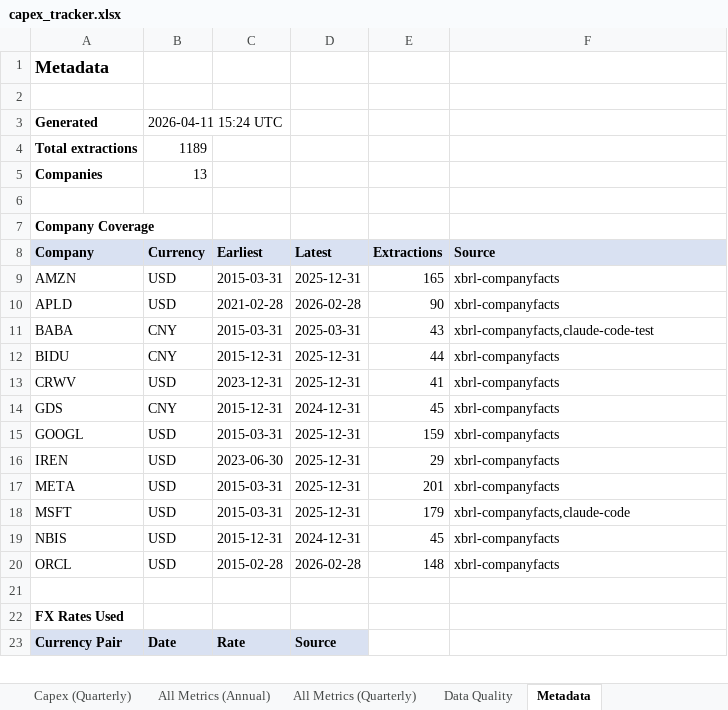
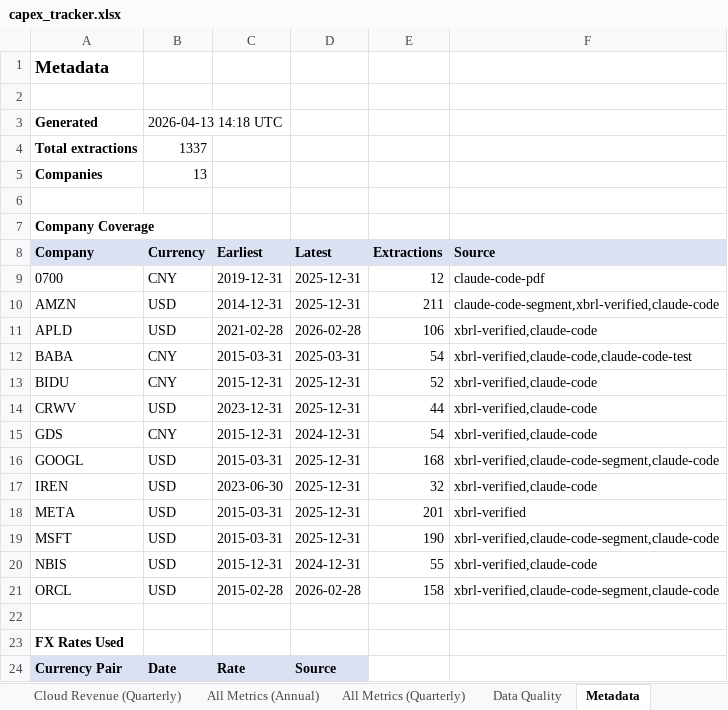
Before and after one commit to KKKKKKAI/neocloud-capex-tracker, an Excel workbook: workbook/capex_tracker.xlsx, sheet Metadata, drawn as a sheet; only a part is shown; values as stored, in another font and other column widths than the file's, no borders; addresses are those after the commit; the diff names each change by its address in the sheet, - before the commit and + after, or states it on an @@ line.

```diff
--- a/workbook/capex_tracker.xlsx (sheet Metadata)
+++ b/workbook/capex_tracker.xlsx (sheet Metadata)
+sheet tab: Cloud Revenue (Quarterly)
-B3 (Currency): 2026-04-11 15:24 UTC
+B3 (Currency): 2026-04-13 14:18 UTC
-B4 (Currency): 1189
+B4 (Currency): 1337
+row 9: 0700 | CNY | 2019-12-31 | 2025-12-31 | 12 | claude-code-pdf
-C10 (Earliest): 2015-03-31
+C10 (Earliest): 2014-12-31
-E10 (Extractions): 165
+E10 (Extractions): 211
-F10 (Source): xbrl-companyfacts
+F10 (Source): claude-code-segment,xbrl-verified,claude-code
-E11 (Extractions): 90
+E11 (Extractions): 106
-F11 (Source): xbrl-companyfacts
+F11 (Source): xbrl-verified,claude-code
-E12 (Extractions): 43
+E12 (Extractions): 54
-F12 (Source): xbrl-companyfacts,claude-code-test
+F12 (Source): xbrl-verified,claude-code,claude-code-test
-E13 (Extractions): 44
+E13 (Extractions): 52
-F13:F15 (Source): xbrl-companyfacts
+F13:F15 (Source): xbrl-verified,claude-code
-E14 (Extractions): 41
+E14 (Extractions): 44
-E15 (Extractions): 45
+E15 (Extractions): 54
-E16 (Extractions): 159
+E16 (Extractions): 168
-F16 (Source): xbrl-companyfacts
+F16 (Source): xbrl-verified,claude-code-segment,claude-code
-E17 (Extractions): 29
+E17 (Extractions): 32
-F17 (Source): xbrl-companyfacts
+F17 (Source): xbrl-verified,claude-code
-F18 (Source): xbrl-companyfacts
+F18 (Source): xbrl-verified
-E19 (Extractions): 179
+E19 (Extractions): 190
-F19 (Source): xbrl-companyfacts,claude-code
+F19 (Source): xbrl-verified,claude-code-segment,claude-code
-E20 (Extractions): 45
+E20 (Extractions): 55
-F20 (Source): xbrl-companyfacts
+F20 (Source): xbrl-verified,claude-code
-E21 (Extractions): 148
+E21 (Extractions): 158
-F21 (Source): xbrl-companyfacts
+F21 (Source): xbrl-verified,claude-code-segment,claude-code
```
Also changed, not shown: sheet All Metrics (Quarterly), sheet All Metrics (Annual), sheet Capex (Quarterly), sheet Revenue (Quarterly), sheet Capex (Annual), sheet Revenue (Annual), 1 more sheet, other sheet tabs, 19 other files.
